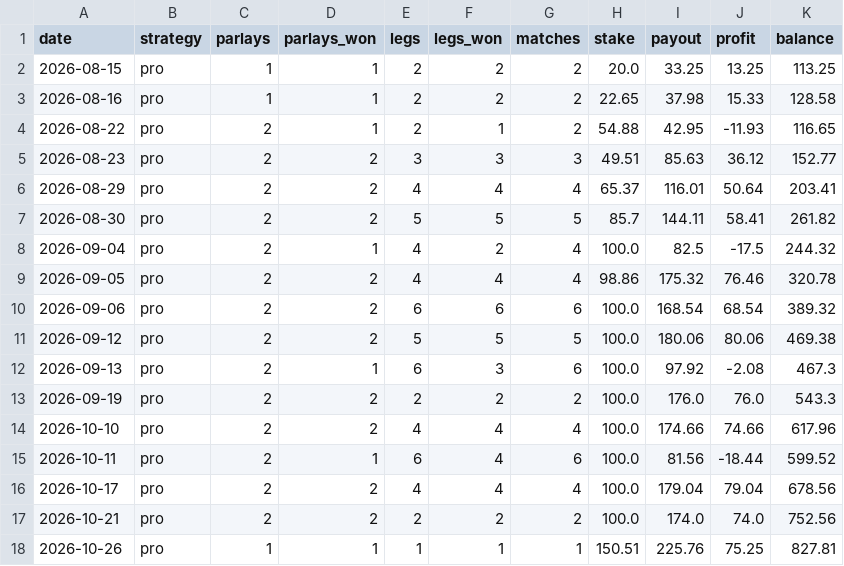
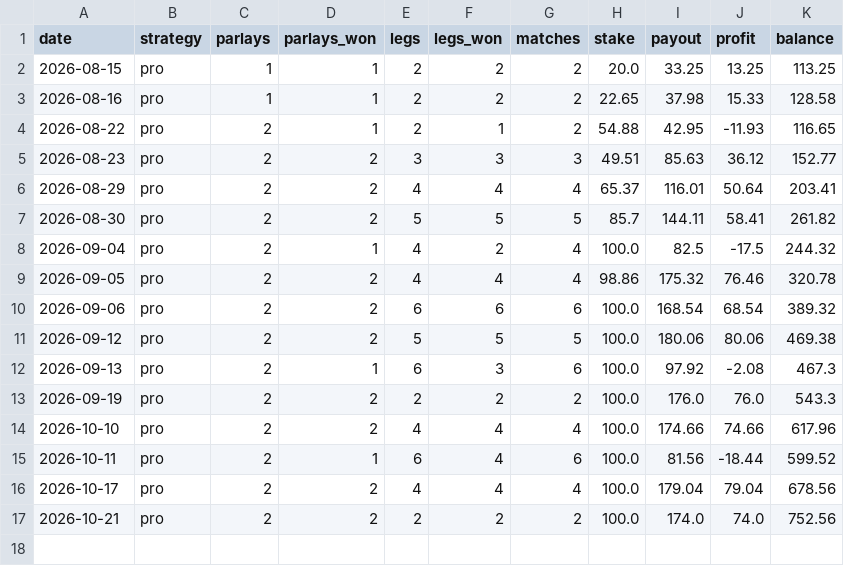
Before and after one commit to scorefex/sfx-test-env, a CSV file: data/pro_daily_summary.csv, drawn as a sheet; the diff names each change by its address in the sheet, - before the commit and + after, or states it on an @@ line.

```diff
--- a/data/pro_daily_summary.csv
+++ b/data/pro_daily_summary.csv
-row 18: 2026-10-26 | pro | 1 | 1 | 1 | 1 | 1 | 150.51 | 225.76 | 75.25 | 827.81
```
Also changed, not shown: data/free_daily_summary.csv, data/free_tips.csv, 2 other files.
